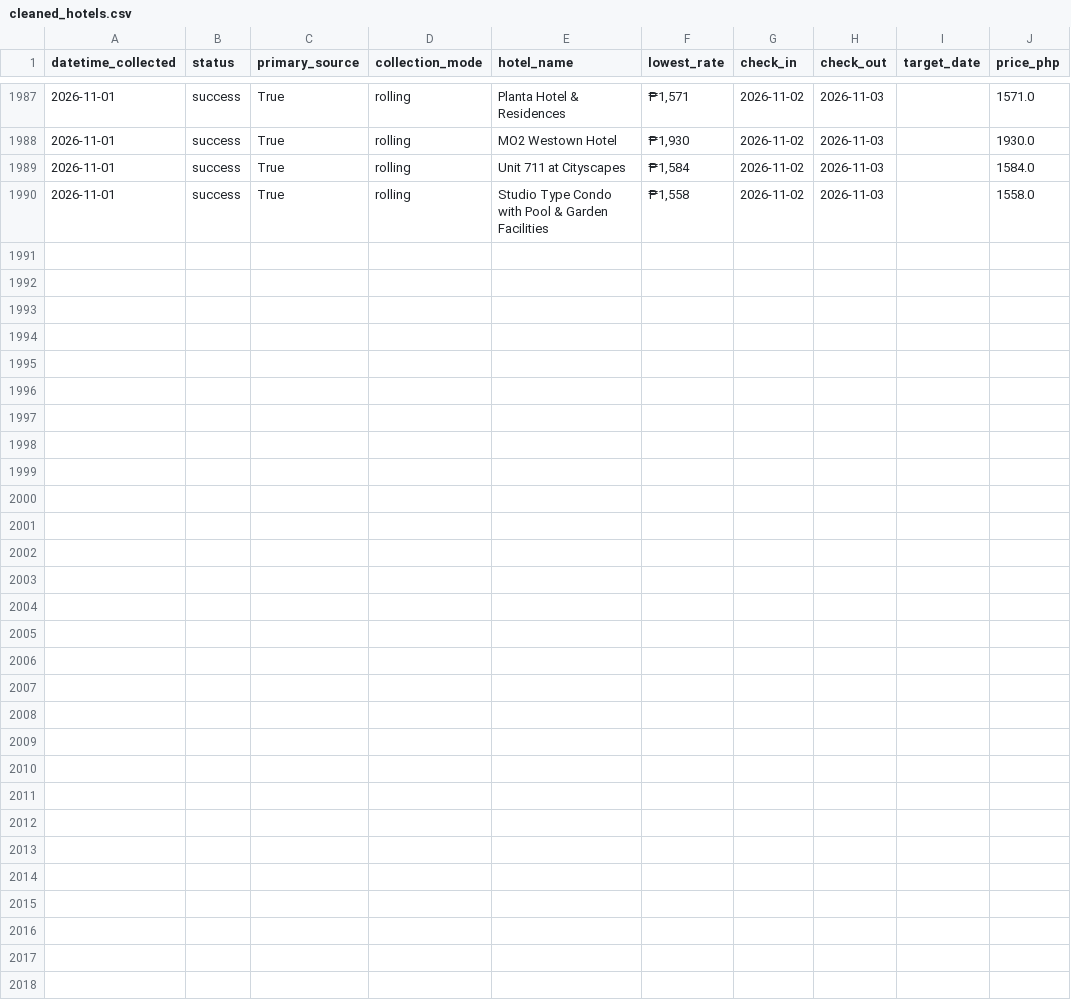
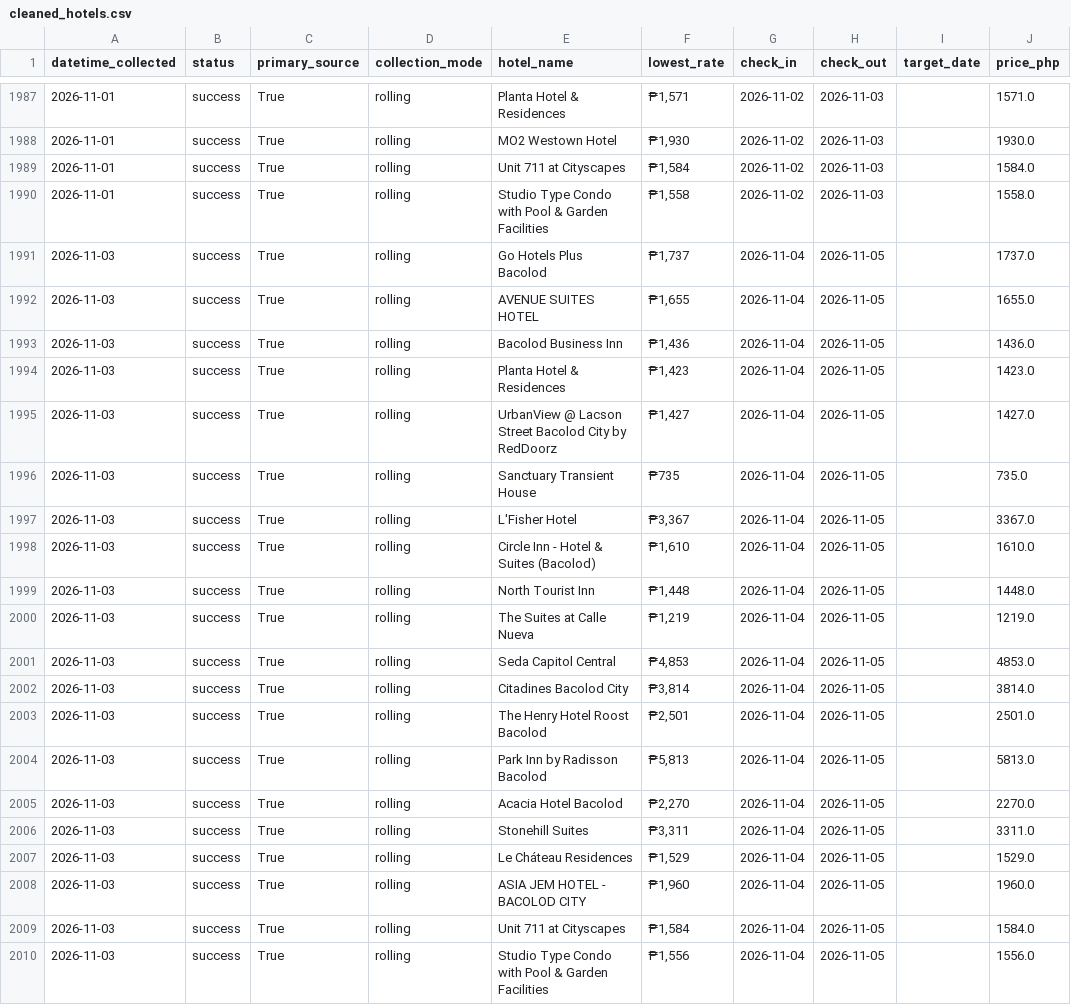
Before and after one commit to Naehum-Dela-Cruz/dep-data-engineering-naehum, a CSV file: data/processed/cleaned_hotels.csv, drawn as a sheet; only a part is shown, gaps mark what is left out.

```diff
--- a/data/processed/cleaned_hotels.csv
+++ b/data/processed/cleaned_hotels.csv
@@ -1990 +1990,21 @@ datetime_collected,status,primary_source,collection_mode,hotel_name,lowest_rate,
 2026-11-01,success,True,rolling,Studio Type Condo with Pool & Garden Facilities,"₱1,558",2026-11-02,2026-11-03,,1558.0
+2026-11-03,success,True,rolling,Go Hotels Plus Bacolod,"₱1,737",2026-11-04,2026-11-05,,1737.0
+2026-11-03,success,True,rolling,AVENUE SUITES HOTEL,"₱1,655",2026-11-04,2026-11-05,,1655.0
+2026-11-03,success,True,rolling,Bacolod Business Inn,"₱1,436",2026-11-04,2026-11-05,,1436.0
+2026-11-03,success,True,rolling,Planta Hotel & Residences,"₱1,423",2026-11-04,2026-11-05,,1423.0
+2026-11-03,success,True,rolling,UrbanView @ Lacson Street Bacolod City by RedDoorz,"₱1,427",2026-11-04,2026-11-05,,1427.0
+2026-11-03,success,True,rolling,Sanctuary Transient House,₱735,2026-11-04,2026-11-05,,735.0
+2026-11-03,success,True,rolling,L'Fisher Hotel,"₱3,367",2026-11-04,2026-11-05,,3367.0
+2026-11-03,success,True,rolling,Circle Inn - Hotel & Suites (Bacolod),"₱1,610",2026-11-04,2026-11-05,,1610.0
+2026-11-03,success,True,rolling,North Tourist Inn,"₱1,448",2026-11-04,2026-11-05,,1448.0
+2026-11-03,success,True,rolling,The Suites at Calle Nueva,"₱1,219",2026-11-04,2026-11-05,,1219.0
+2026-11-03,success,True,rolling,Seda Capitol Central,"₱4,853",2026-11-04,2026-11-05,,4853.0
+2026-11-03,success,True,rolling,Citadines Bacolod City,"₱3,814",2026-11-04,2026-11-05,,3814.0
+2026-11-03,success,True,rolling,The Henry Hotel Roost Bacolod,"₱2,501",2026-11-04,2026-11-05,,2501.0
+2026-11-03,success,True,rolling,Park Inn by Radisson Bacolod,"₱5,813",2026-11-04,2026-11-05,,5813.0
+2026-11-03,success,True,rolling,Acacia Hotel Bacolod,"₱2,270",2026-11-04,2026-11-05,,2270.0
+2026-11-03,success,True,rolling,Stonehill Suites,"₱3,311",2026-11-04,2026-11-05,,3311.0
+2026-11-03,success,True,rolling,Le Cháteau Residences,"₱1,529",2026-11-04,2026-11-05,,1529.0
+2026-11-03,success,True,rolling,ASIA JEM HOTEL - BACOLOD CITY,"₱1,960",2026-11-04,2026-11-05,,1960.0
+2026-11-03,success,True,rolling,Unit 711 at Cityscapes,"₱1,584",2026-11-04,2026-11-05,,1584.0
+2026-11-03,success,True,rolling,Studio Type Condo with Pool & Garden Facilities,"₱1,556",2026-11-04,2026-11-05,,1556.0
```
Also changed, not shown: data/processed/cleaned_flights.csv, data/processed/cleaned_trends.csv, 1 other file.
